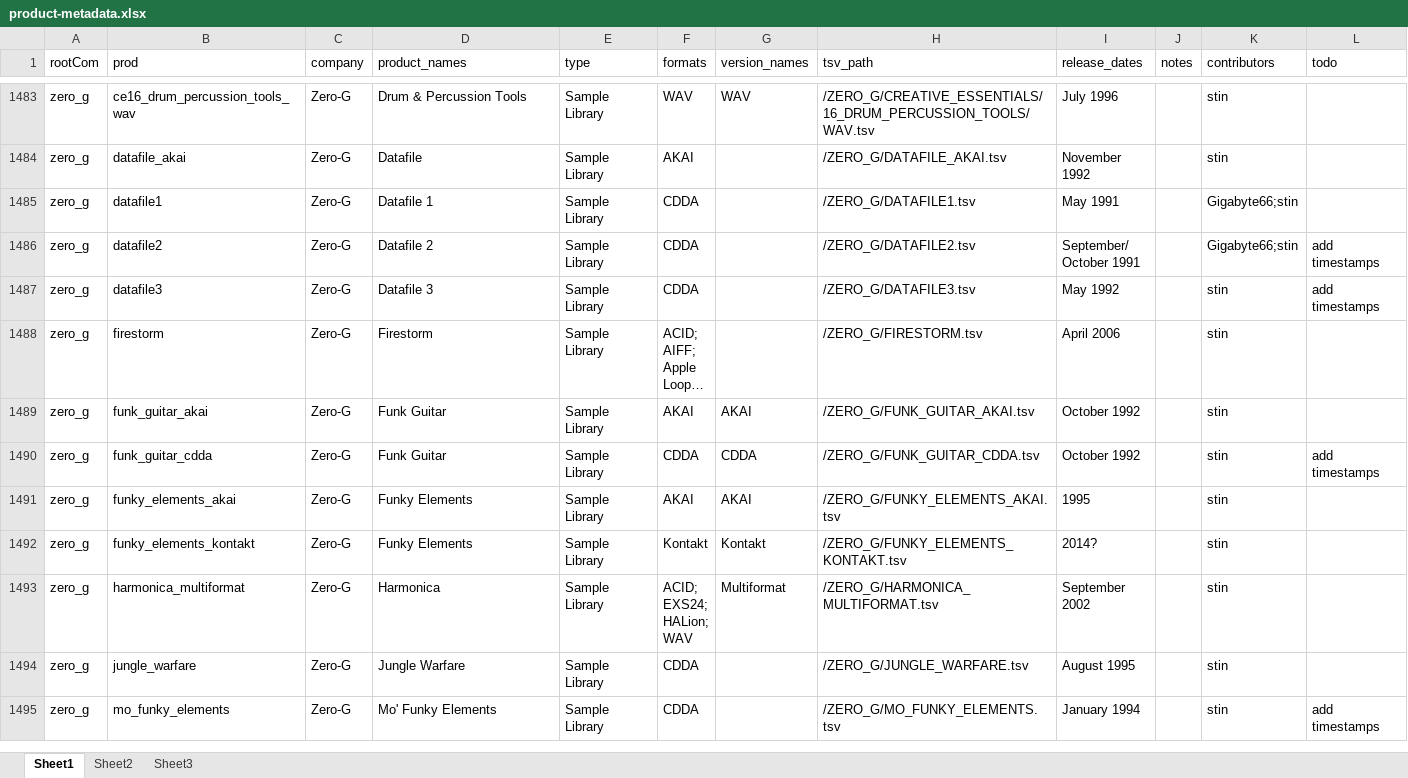
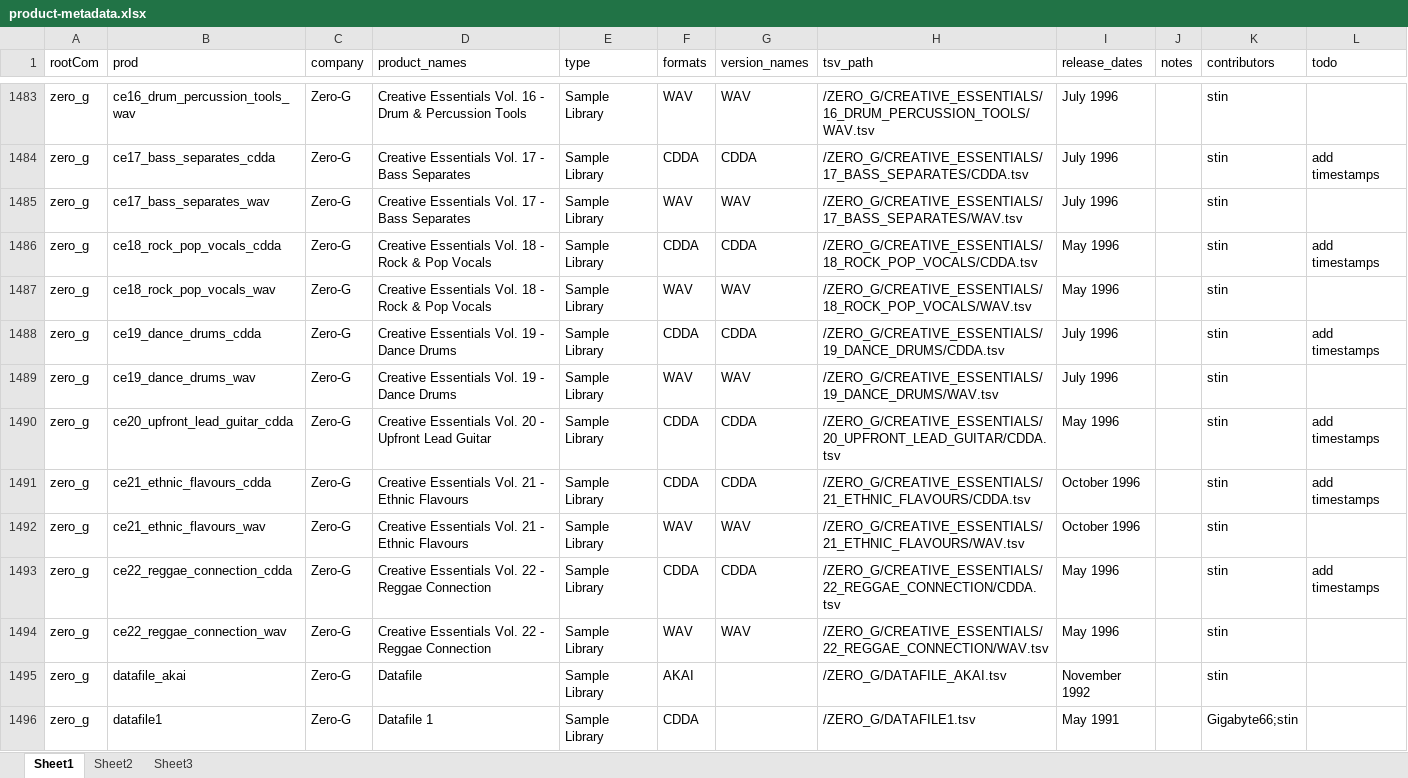
Before and after one commit to stin-n/every-path-ever, an Excel workbook: tools/metastuff/product-metadata.xlsx, sheet Sheet1, drawn as a sheet; only a part is shown, gaps mark what is left out; the shorter side is filled out with more unchanged rows; long unchanged cells end in …; values as stored, in another font and other column widths than the file's, no borders; the diff covers the shown part only; the diff names each change by its address in the sheet, - before the commit and + after, or states it on an @@ line.

Commit message:
zero-g creative essentials 17-22

```diff
--- a/tools/metastuff/product-metadata.xlsx (sheet Sheet1)
+++ b/tools/metastuff/product-metadata.xlsx (sheet Sheet1)
-D1483 (product_names): Drum & Percussion Tools
+D1483 (product_names): Creative Essentials Vol. 16 - Drum & Percussion Tools
+row 1484: zero_g | ce17_bass_separates_cdda | Zero-G | Creative Essentials Vol. 17 - Bass Separates | Sample Library | CDDA | CDDA | /ZERO_G/CREATIVE_ESSENTIALS/17_BASS_SEPARATES/CDDA.tsv | July 1996 |  | stin | add timestamps
+row 1485: zero_g | ce17_bass_separates_wav | Zero-G | Creative Essentials Vol. 17 - Bass Separates | Sample Library | WAV | WAV | /ZERO_G/CREATIVE_ESSENTIALS/17_BASS_SEPARATES/WAV.tsv | July 1996 |  | stin
+row 1486: zero_g | ce18_rock_pop_vocals_cdda | Zero-G | Creative Essentials Vol. 18 - Rock & Pop Vocals | Sample Library | CDDA | CDDA | /ZERO_G/CREATIVE_ESSENTIALS/18_ROCK_POP_VOCALS/CDDA.tsv | May 1996 |  | stin | add timestamps
+row 1487: zero_g | ce18_rock_pop_vocals_wav | Zero-G | Creative Essentials Vol. 18 - Rock & Pop Vocals | Sample Library | WAV | WAV | /ZERO_G/CREATIVE_ESSENTIALS/18_ROCK_POP_VOCALS/WAV.tsv | May 1996 |  | stin
+row 1488: zero_g | ce19_dance_drums_cdda | Zero-G | Creative Essentials Vol. 19 - Dance Drums | Sample Library | CDDA | CDDA | /ZERO_G/CREATIVE_ESSENTIALS/19_DANCE_DRUMS/CDDA.tsv | July 1996 |  | stin | add timestamps
+row 1489: zero_g | ce19_dance_drums_wav | Zero-G | Creative Essentials Vol. 19 - Dance Drums | Sample Library | WAV | WAV | /ZERO_G/CREATIVE_ESSENTIALS/19_DANCE_DRUMS/WAV.tsv | July 1996 |  | stin
+row 1490: zero_g | ce20_upfront_lead_guitar_cdda | Zero-G | Creative Essentials Vol. 20 - Upfront Lead Guitar | Sample Library | CDDA | CDDA | /ZERO_G/CREATIVE_ESSENTIALS/20_UPFRONT_LEAD_GUITAR/CDDA.tsv | May 1996 |  | stin | add timestamps
+row 1491: zero_g | ce21_ethnic_flavours_cdda | Zero-G | Creative Essentials Vol. 21 - Ethnic Flavours | Sample Library | CDDA | CDDA | /ZERO_G/CREATIVE_ESSENTIALS/21_ETHNIC_FLAVOURS/CDDA.tsv | October 1996 |  | stin | add timestamps
+row 1492: zero_g | ce21_ethnic_flavours_wav | Zero-G | Creative Essentials Vol. 21 - Ethnic Flavours | Sample Library | WAV | WAV | /ZERO_G/CREATIVE_ESSENTIALS/21_ETHNIC_FLAVOURS/WAV.tsv | October 1996 |  | stin
+row 1493: zero_g | ce22_reggae_connection_cdda | Zero-G | Creative Essentials Vol. 22 - Reggae Connection | Sample Library | CDDA | CDDA | /ZERO_G/CREATIVE_ESSENTIALS/22_REGGAE_CONNECTION/CDDA.tsv | May 1996 |  | stin | add timestamps
+row 1494: zero_g | ce22_reggae_connection_wav | Zero-G | Creative Essentials Vol. 22 - Reggae Connection | Sample Library | WAV | WAV | /ZERO_G/CREATIVE_ESSENTIALS/22_REGGAE_CONNECTION/WAV.tsv | May 1996 |  | stin
```
Also changed, not shown: 27 edited cells elsewhere in this sheet, 12 other files.
